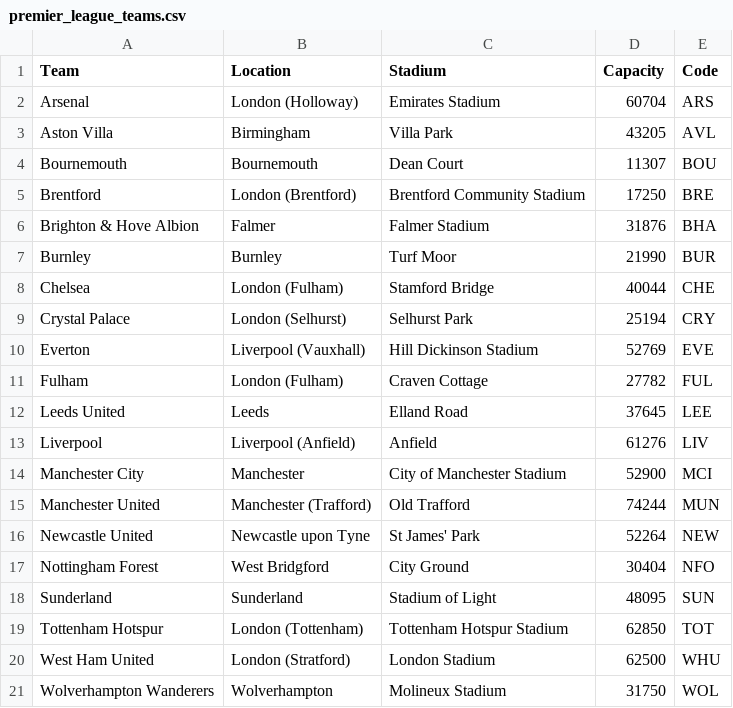
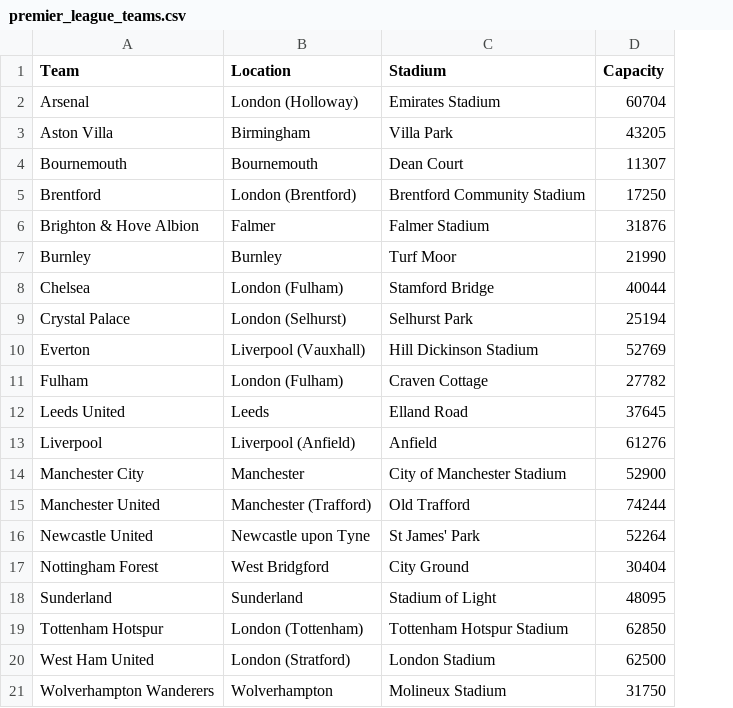
Before and after one commit to PanaPapad/UnitedApp, a CSV file: Ontology/Data/premier_league_teams.csv, drawn as a sheet; the diff names each change by its address in the sheet, - before the commit and + after, or states it on an @@ line.

Commit message:
manually adding teams

```diff
--- a/Ontology/Data/premier_league_teams.csv
+++ b/Ontology/Data/premier_league_teams.csv
-column E (Code), rows 2-21: ARS | AVL | BOU | BRE | BHA | BUR | CHE | CRY | EVE | FUL | LEE | LIV | MCI | MUN | NEW | NFO | SUN | TOT | WHU | WOL
```
Also changed, not shown: 13 other files.
